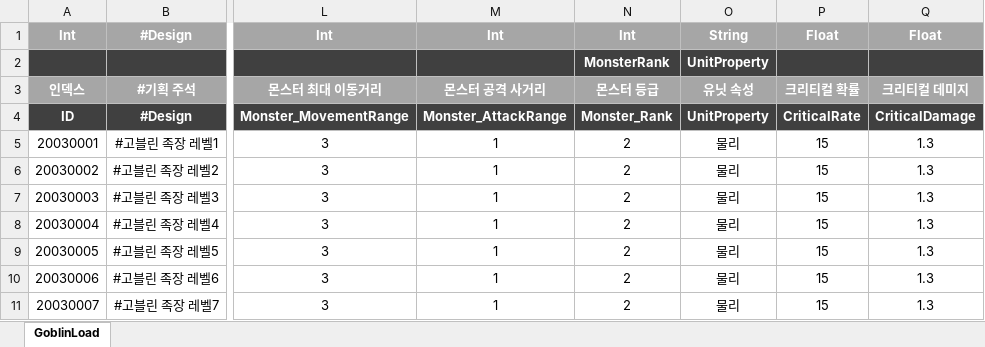
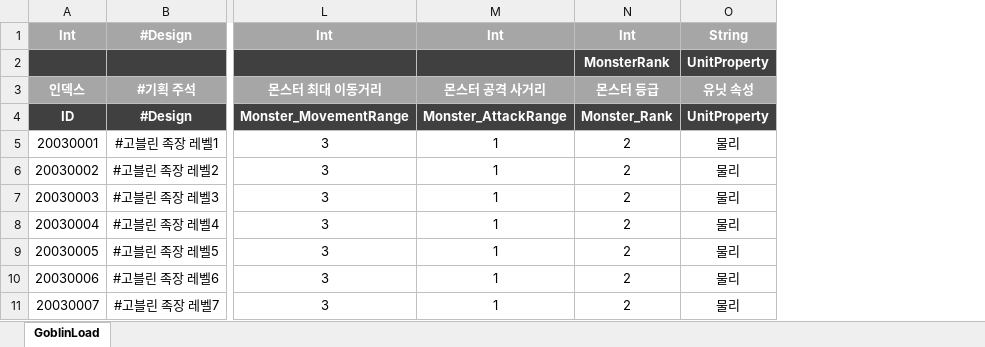
Before and after one commit to stayr8/Chain_Of_Heroes, an Excel workbook: Chain.of.Heroes/Tools/data/BossMonster_GoblinLoad.xlsx, sheet GoblinLoad, drawn as a sheet; only a part is shown, gaps mark what is left out; values as stored, in another font and other column widths than the file's, no borders; the diff names each change by its address in the sheet, - before the commit and + after, or states it on an @@ line.

```diff
--- a/Chain.of.Heroes/Tools/data/BossMonster_GoblinLoad.xlsx (sheet GoblinLoad)
+++ b/Chain.of.Heroes/Tools/data/BossMonster_GoblinLoad.xlsx (sheet GoblinLoad)
-column P, rows 1-11: Float |  | 크리티컬 확률 | CriticalRate | 15 | 15 | 15 | 15 | 15 | 15 | 15
-column Q, rows 1-11: Float |  | 크리티컬 데미지 | CriticalDamage | 1.3 | 1.3 | 1.3 | 1.3 | 1.3 | 1.3 | 1.3
```
Also changed, not shown: 5 other files.
